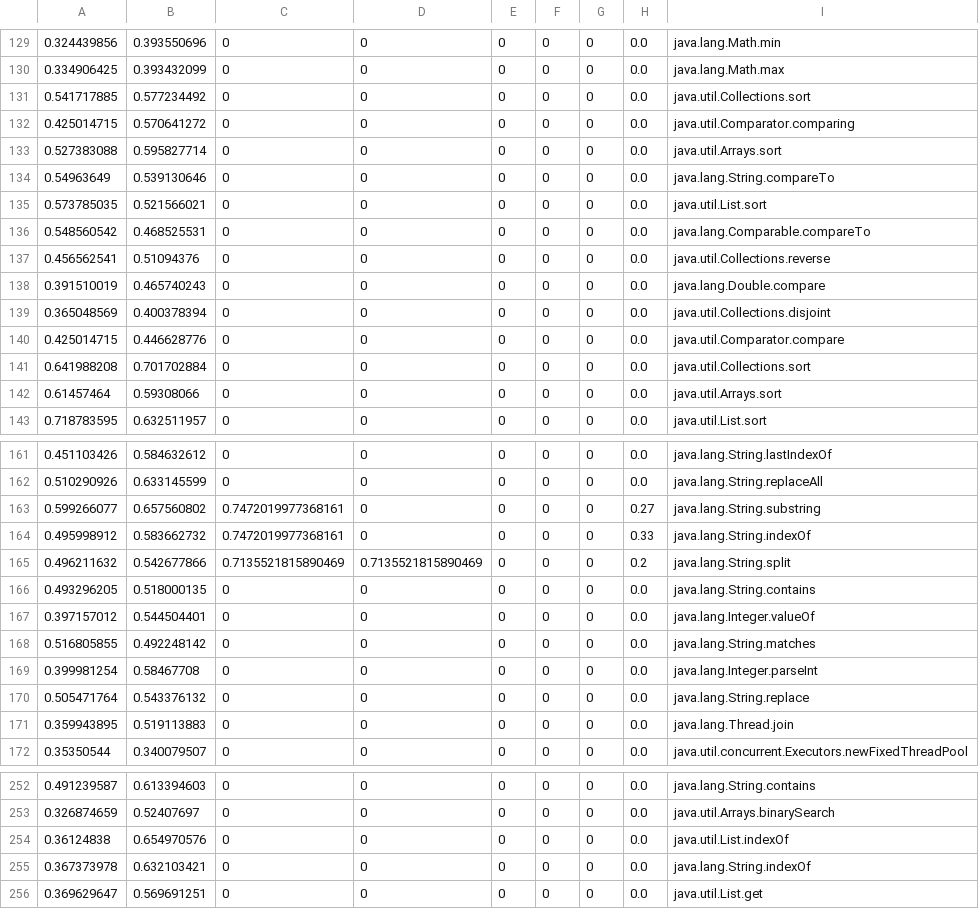
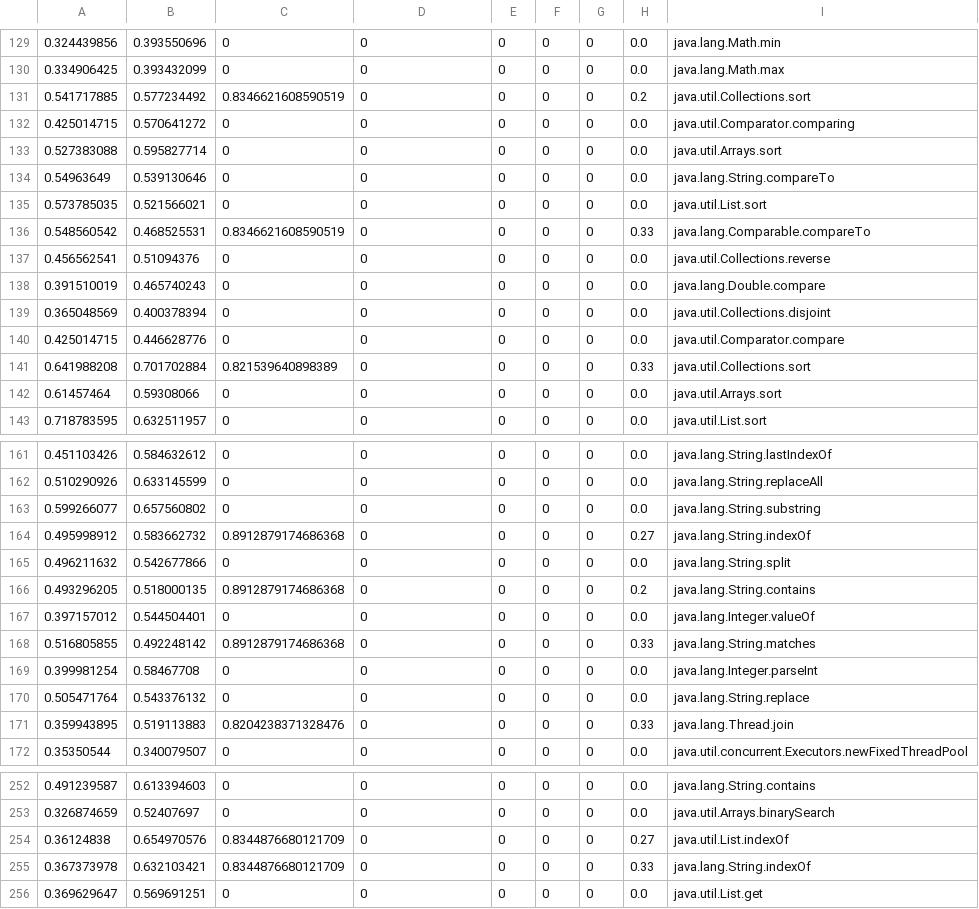
Before and after one commit to yyyxy/reviewpaper, a CSV file: rack/data/test.csv, drawn as a sheet; only a part is shown, gaps mark what is left out; the diff covers the shown part only.

```diff
--- a/rack/data/test.csv
+++ b/rack/data/test.csv
@@ -130,3 +130,3 @@
 0.334906425,0.393432099,0,0,0,0,0,0.0,java.lang.Math.max
-0.541717885,0.577234492,0,0,0,0,0,0.0,java.util.Collections.sort
+0.541717885,0.577234492,0.8346621608590519,0,0,0,0,0.2,java.util.Collections.sort
 0.425014715,0.570641272,0,0,0,0,0,0.0,java.util.Comparator.comparing
@@ -135,3 +135,3 @@
 0.573785035,0.521566021,0,0,0,0,0,0.0,java.util.List.sort
-0.548560542,0.468525531,0,0,0,0,0,0.0,java.lang.Comparable.compareTo
+0.548560542,0.468525531,0.8346621608590519,0,0,0,0,0.33,java.lang.Comparable.compareTo
 0.456562541,0.51094376,0,0,0,0,0,0.0,java.util.Collections.reverse
@@ -140,3 +140,3 @@
 0.425014715,0.446628776,0,0,0,0,0,0.0,java.util.Comparator.compare
-0.641988208,0.701702884,0,0,0,0,0,0.0,java.util.Collections.sort
+0.641988208,0.701702884,0.821539640898389,0,0,0,0,0.33,java.util.Collections.sort
 0.61457464,0.59308066,0,0,0,0,0,0.0,java.util.Arrays.sort
@@ -162,11 +162,11 @@
 0.510290926,0.633145599,0,0,0,0,0,0.0,java.lang.String.replaceAll
-0.599266077,0.657560802,0.7472019977368161,0,0,0,0,0.27,java.lang.String.substring
-0.495998912,0.583662732,0.7472019977368161,0,0,0,0,0.33,java.lang.String.indexOf
-0.496211632,0.542677866,0.7135521815890469,0.7135521815890469,0,0,0,0.2,java.lang.String.split
-0.493296205,0.518000135,0,0,0,0,0,0.0,java.lang.String.contains
+0.599266077,0.657560802,0,0,0,0,0,0.0,java.lang.String.substring
+0.495998912,0.583662732,0.8912879174686368,0,0,0,0,0.27,java.lang.String.indexOf
+0.496211632,0.542677866,0,0,0,0,0,0.0,java.lang.String.split
+0.493296205,0.518000135,0.8912879174686368,0,0,0,0,0.2,java.lang.String.contains
 0.397157012,0.544504401,0,0,0,0,0,0.0,java.lang.Integer.valueOf
-0.516805855,0.492248142,0,0,0,0,0,0.0,java.lang.String.matches
+0.516805855,0.492248142,0.8912879174686368,0,0,0,0,0.33,java.lang.String.matches
 0.399981254,0.58467708,0,0,0,0,0,0.0,java.lang.Integer.parseInt
 0.505471764,0.543376132,0,0,0,0,0,0.0,java.lang.String.replace
-0.359943895,0.519113883,0,0,0,0,0,0.0,java.lang.Thread.join
+0.359943895,0.519113883,0.8204238371328476,0,0,0,0,0.33,java.lang.Thread.join
 0.35350544,0.340079507,0,0,0,0,0,0.0,java.util.concurrent.Executors.newFixedThreadPool
@@ -253,4 +253,4 @@
 0.326874659,0.52407697,0,0,0,0,0,0.0,java.util.Arrays.binarySearch
-0.36124838,0.654970576,0,0,0,0,0,0.0,java.util.List.indexOf
-0.367373978,0.632103421,0,0,0,0,0,0.0,java.lang.String.indexOf
+0.36124838,0.654970576,0.8344876680121709,0,0,0,0,0.27,java.util.List.indexOf
+0.367373978,0.632103421,0.8344876680121709,0,0,0,0,0.33,java.lang.String.indexOf
 0.369629647,0.569691251,0,0,0,0,0,0.0,java.util.List.get
```
Also changed, not shown: 37 edited cells elsewhere in this file, rack/data/metric_biker.csv, rack/data/metric_rack.csv, 7 other files.
